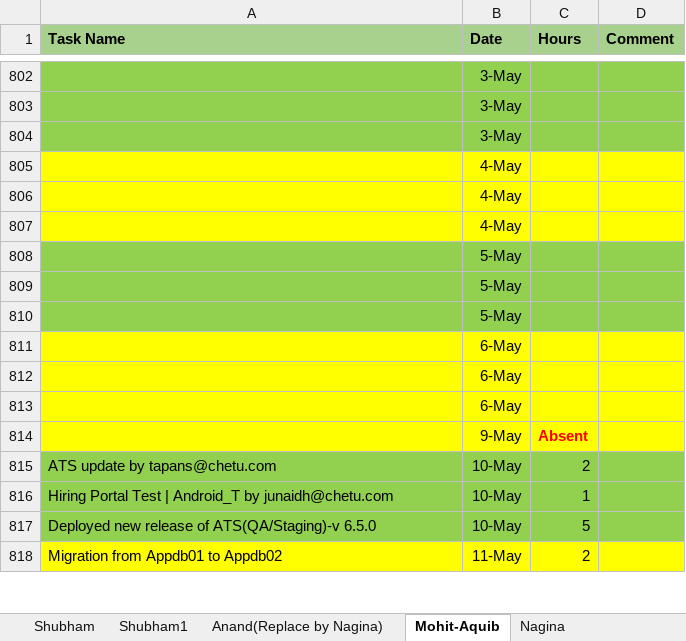
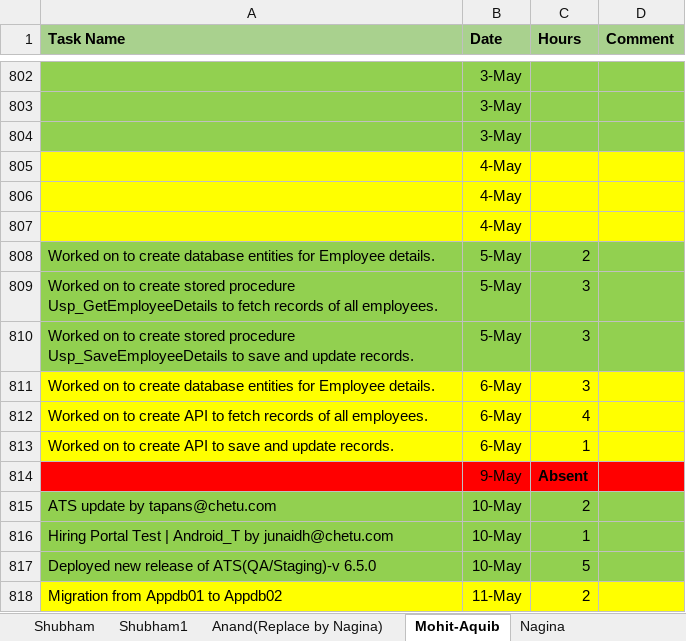
Before and after one commit to aquib-coder/Important-Notes, an Excel workbook: ChetuGlobalATS-INTL_ResourceUtilization.xlsx, sheet Mohit-Aquib, drawn as a sheet; only a part is shown, gaps mark what is left out; values as stored, in another font and other column widths than the file's, no borders; removed rows and columns are numbered as before the commit, all else as after; the diff covers the shown part only; the diff names each change by its address in the sheet, - before the commit and + after, or states it on an @@ line.

```diff
--- a/ChetuGlobalATS-INTL_ResourceUtilization.xlsx (sheet Mohit-Aquib)
+++ b/ChetuGlobalATS-INTL_ResourceUtilization.xlsx (sheet Mohit-Aquib)
-row 808:  | 5-May
-row 809:  | 5-May
-row 810:  | 5-May
-row 811:  | 6-May
-row 812:  | 6-May
-row 813:  | 6-May
+row 808: Worked on to create database entities for Employee details. | 5-May | 2
+row 809: Worked on to create stored procedure Usp_GetEmployeeDetails to fetch records of all employees. | 5-May | 3
+row 810: Worked on to create stored procedure Usp_SaveEmployeeDetails to save and update records. | 5-May | 3
+row 811: Worked on to create database entities for Employee details. | 6-May | 3
+row 812: Worked on to create API to fetch records of all employees. | 6-May | 4
+row 813: Worked on to create API to save and update records. | 6-May | 1
-A814:D814 fill: #FFFF00
+A814:D814 fill: #FF0000
-C814 text colour: #FF0000
+C814 text colour: black
```
Also changed, not shown: 10 added rows and 9 removed rows elsewhere in this sheet, ATS Task List.xlsx, 1 other file.
